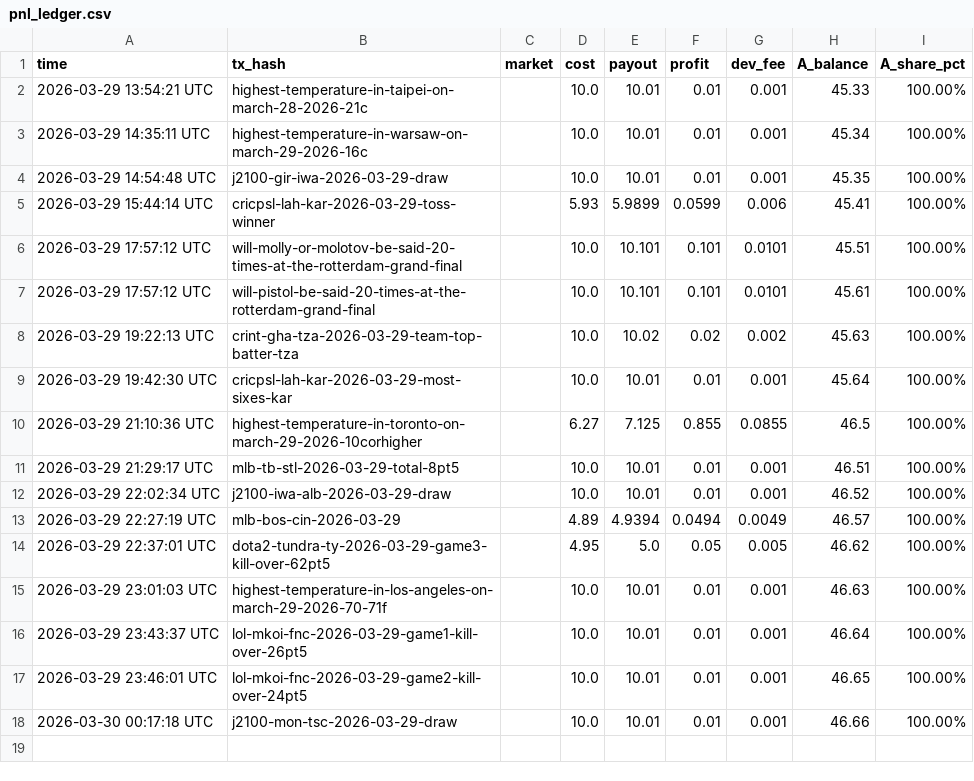
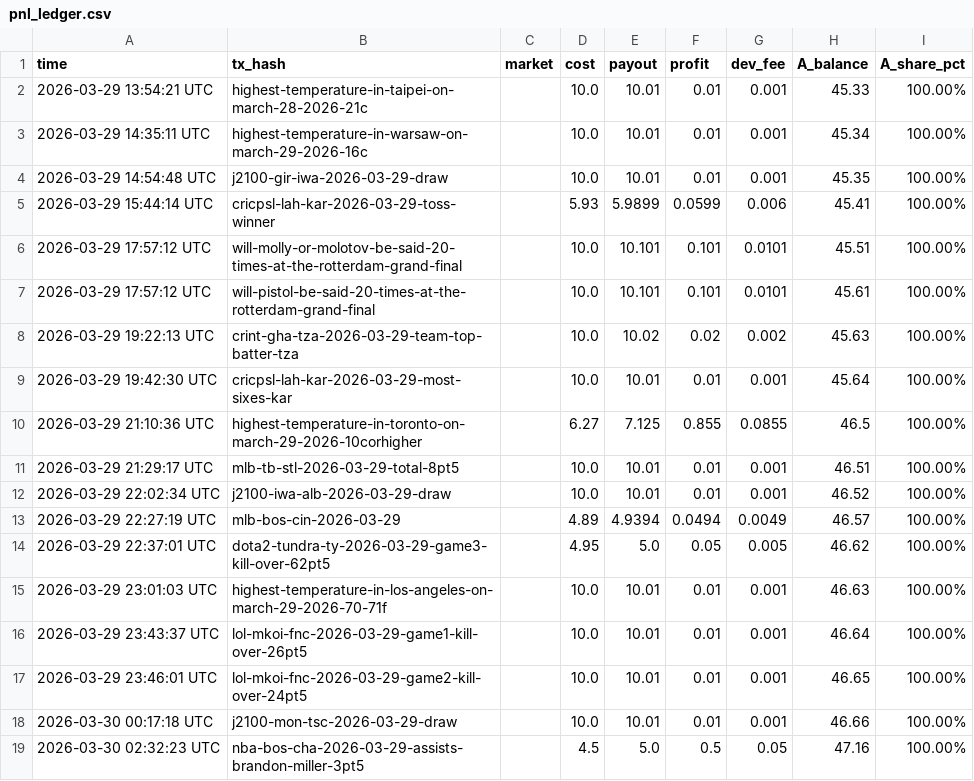
Before and after one commit to kennylin1101/uma.arb.statement, a CSV file: pnl_ledger.csv, drawn as a sheet; the diff names each change by its address in the sheet, - before the commit and + after, or states it on an @@ line.

Commit message:
claim: nba-bos-cha-2026-03-29-assists-brandon-miller-3pt5  +$0.5000

```diff
--- a/pnl_ledger.csv
+++ b/pnl_ledger.csv
+row 19: 2026-03-30 02:32:23 UTC | nba-bos-cha-2026-03-29-assists-brandon-miller-3pt5 |  | 4.5 | 5.0 | 0.5 | 0.05 | 47.16 | 100.00%
```
Also changed, not shown: 1 other file.
